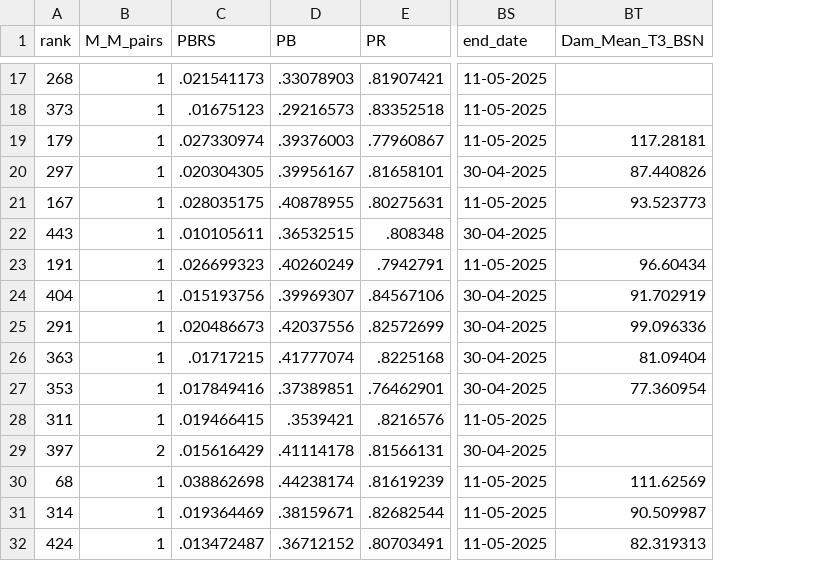
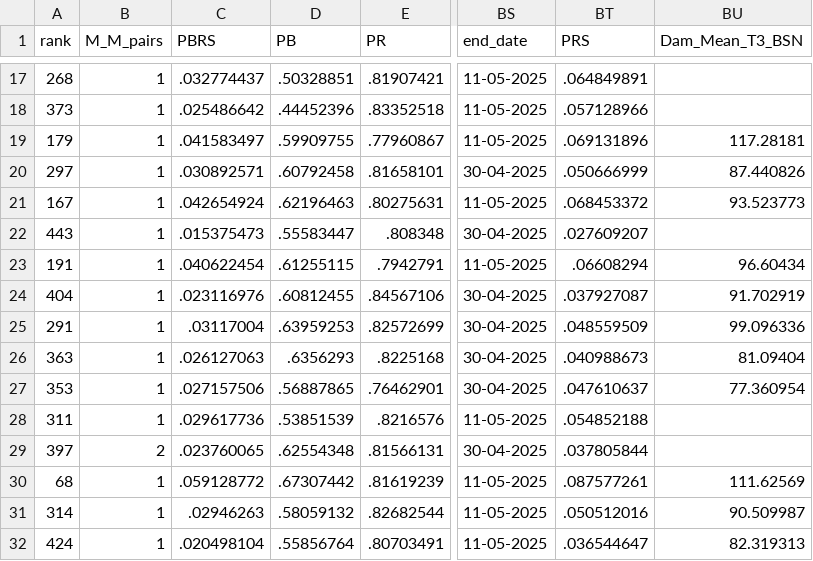
Before and after one commit to lucasbrea/upcoming_auction_dashboard, a CSV file: Data/Dashboard_Data_Dams_Table.csv, drawn as a sheet; only a part is shown, gaps mark what is left out; the diff covers the shown part only; the diff names each change by its address in the sheet, - before the commit and + after, or states it on an @@ line.

```diff
--- a/Data/Dashboard_Data_Dams_Table.csv
+++ b/Data/Dashboard_Data_Dams_Table.csv
+column BT (PRS), rows 17-32: .064849891 | .057128966 | .069131896 | .050666999 | .068453372 | .027609207 | .06608294 | .037927087 | .048559509 | .040988673 | .047610637 | .054852188 | .037805844 | .087577261 | .050512016 | .036544647
-C17 (PBRS): .021541173
+C17 (PBRS): .032774437
-D17 (PB): .33078903
+D17 (PB): .50328851
-C18 (PBRS): .01675123
+C18 (PBRS): .025486642
-D18 (PB): .29216573
+D18 (PB): .44452396
-C19 (PBRS): .027330974
+C19 (PBRS): .041583497
-D19 (PB): .39376003
+D19 (PB): .59909755
-C20 (PBRS): .020304305
+C20 (PBRS): .030892571
-D20 (PB): .39956167
+D20 (PB): .60792458
-C21 (PBRS): .028035175
+C21 (PBRS): .042654924
-D21 (PB): .40878955
+D21 (PB): .62196463
-C22 (PBRS): .010105611
+C22 (PBRS): .015375473
-D22 (PB): .36532515
+D22 (PB): .55583447
-C23 (PBRS): .026699323
+C23 (PBRS): .040622454
-D23 (PB): .40260249
+D23 (PB): .61255115
-C24 (PBRS): .015193756
+C24 (PBRS): .023116976
-D24 (PB): .39969307
+D24 (PB): .60812455
-C25 (PBRS): .020486673
+C25 (PBRS): .03117004
-D25 (PB): .42037556
+D25 (PB): .63959253
-C26 (PBRS): .01717215
+C26 (PBRS): .026127063
-D26 (PB): .41777074
+D26 (PB): .6356293
-C27 (PBRS): .017849416
+C27 (PBRS): .027157506
-D27 (PB): .37389851
+D27 (PB): .56887865
-C28 (PBRS): .019466415
+C28 (PBRS): .029617736
-D28 (PB): .3539421
+D28 (PB): .53851539
-C29 (PBRS): .015616429
+C29 (PBRS): .023760065
-D29 (PB): .41114178
+D29 (PB): .62554348
-C30 (PBRS): .038862698
+C30 (PBRS): .059128772
-D30 (PB): .44238174
+D30 (PB): .67307442
-C31 (PBRS): .019364469
+C31 (PBRS): .02946263
-D31 (PB): .38159671
+D31 (PB): .58059132
-C32 (PBRS): .013472487
+C32 (PBRS): .020498104
-D32 (PB): .36712152
+D32 (PB): .55856764
```
Also changed, not shown: 116 edited cells elsewhere in this file.
